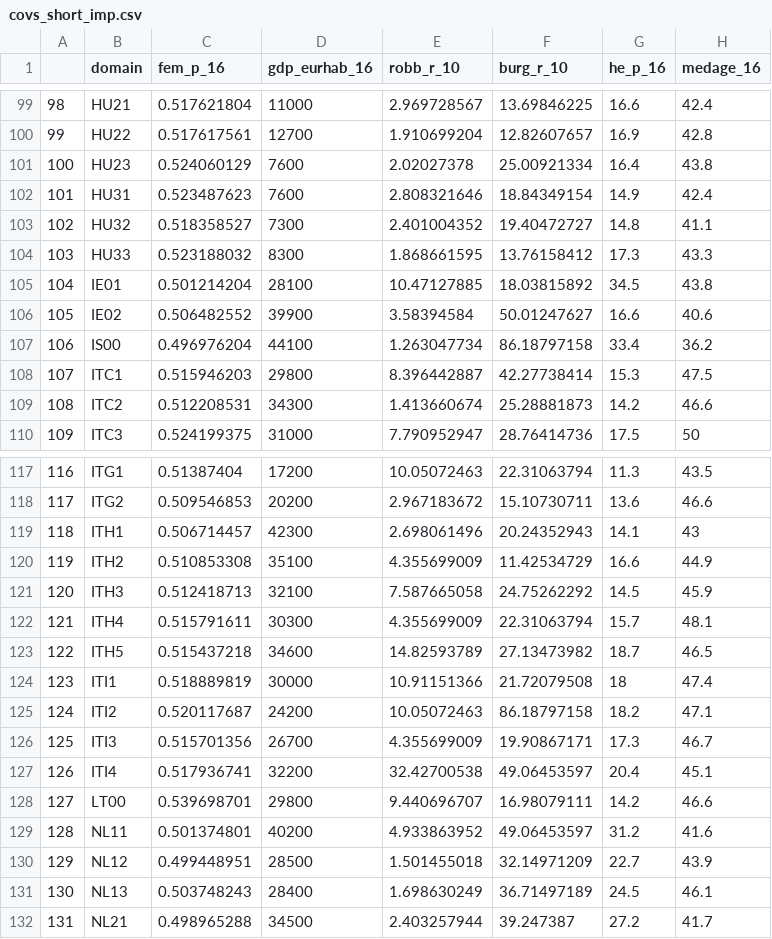
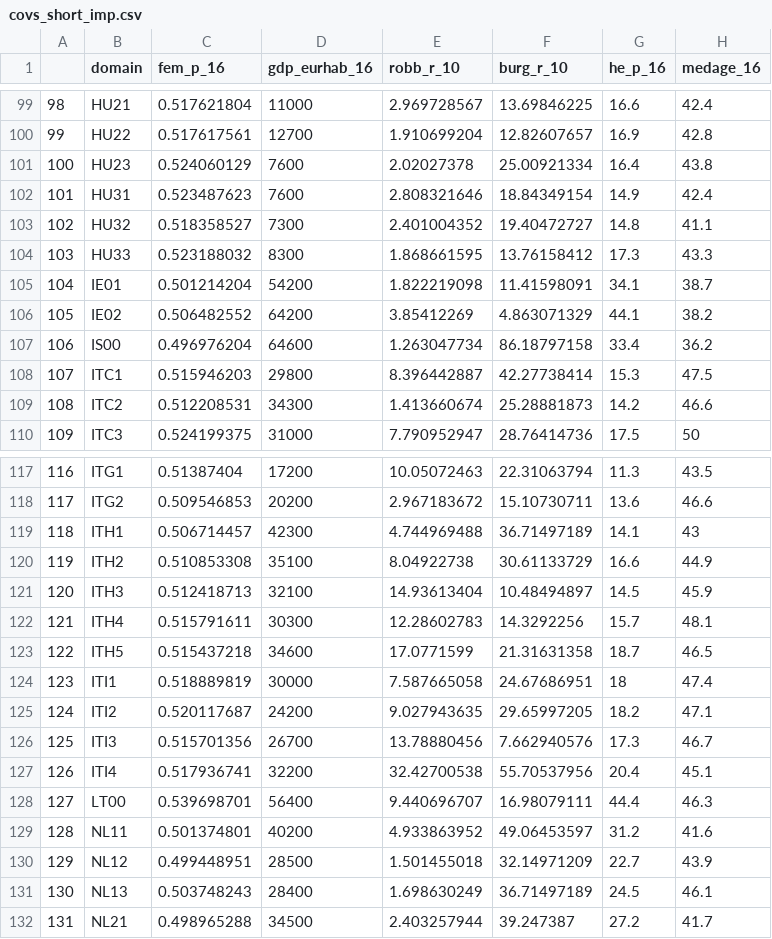
Before and after one commit to davidbuilgil/SAE_chapter, a CSV file: data/covs_short_imp.csv, drawn as a sheet; only a part is shown, gaps mark what is left out; the diff covers the shown part only.

```diff
--- a/data/covs_short_imp.csv
+++ b/data/covs_short_imp.csv
@@ -104,5 +104,5 @@
 "103","HU33",0.523188032,8300,1.868661595,13.76158412,17.3,43.3
-"104","IE01",0.501214204,28100,10.47127885,18.03815892,34.5,43.8
-"105","IE02",0.506482552,39900,3.58394584,50.01247627,16.6,40.6
-"106","IS00",0.496976204,44100,1.263047734,86.18797158,33.4,36.2
+"104","IE01",0.501214204,54200,1.822219098,11.41598091,34.1,38.7
+"105","IE02",0.506482552,64200,3.85412269,4.863071329,44.1,38.2
+"106","IS00",0.496976204,64600,1.263047734,86.18797158,33.4,36.2
 "107","ITC1",0.515946203,29800,8.396442887,42.27738414,15.3,47.5
@@ -118,12 +118,12 @@
 "117","ITG2",0.509546853,20200,2.967183672,15.10730711,13.6,46.6
-"118","ITH1",0.506714457,42300,2.698061496,20.24352943,14.1,43
-"119","ITH2",0.510853308,35100,4.355699009,11.42534729,16.6,44.9
-"120","ITH3",0.512418713,32100,7.587665058,24.75262292,14.5,45.9
-"121","ITH4",0.515791611,30300,4.355699009,22.31063794,15.7,48.1
-"122","ITH5",0.515437218,34600,14.82593789,27.13473982,18.7,46.5
-"123","ITI1",0.518889819,30000,10.91151366,21.72079508,18,47.4
-"124","ITI2",0.520117687,24200,10.05072463,86.18797158,18.2,47.1
-"125","ITI3",0.515701356,26700,4.355699009,19.90867171,17.3,46.7
-"126","ITI4",0.517936741,32200,32.42700538,49.06453597,20.4,45.1
-"127","LT00",0.539698701,29800,9.440696707,16.98079111,14.2,46.6
+"118","ITH1",0.506714457,42300,4.744969488,36.71497189,14.1,43
+"119","ITH2",0.510853308,35100,8.04922738,30.61133729,16.6,44.9
+"120","ITH3",0.512418713,32100,14.93613404,10.48494897,14.5,45.9
+"121","ITH4",0.515791611,30300,12.28602783,14.3292256,15.7,48.1
+"122","ITH5",0.515437218,34600,17.0771599,21.31631358,18.7,46.5
+"123","ITI1",0.518889819,30000,7.587665058,24.67686951,18,47.4
+"124","ITI2",0.520117687,24200,9.027943635,29.65997205,18.2,47.1
+"125","ITI3",0.515701356,26700,13.78880456,7.662940576,17.3,46.7
+"126","ITI4",0.517936741,32200,32.42700538,55.70537956,20.4,45.1
+"127","LT00",0.539698701,56400,9.440696707,16.98079111,44.4,46.3
 "128","NL11",0.501374801,40200,4.933863952,49.06453597,31.2,41.6
```
Also changed, not shown: 45 edited cells elsewhere in this file, data/covs_imp.csv, 2 other files.
